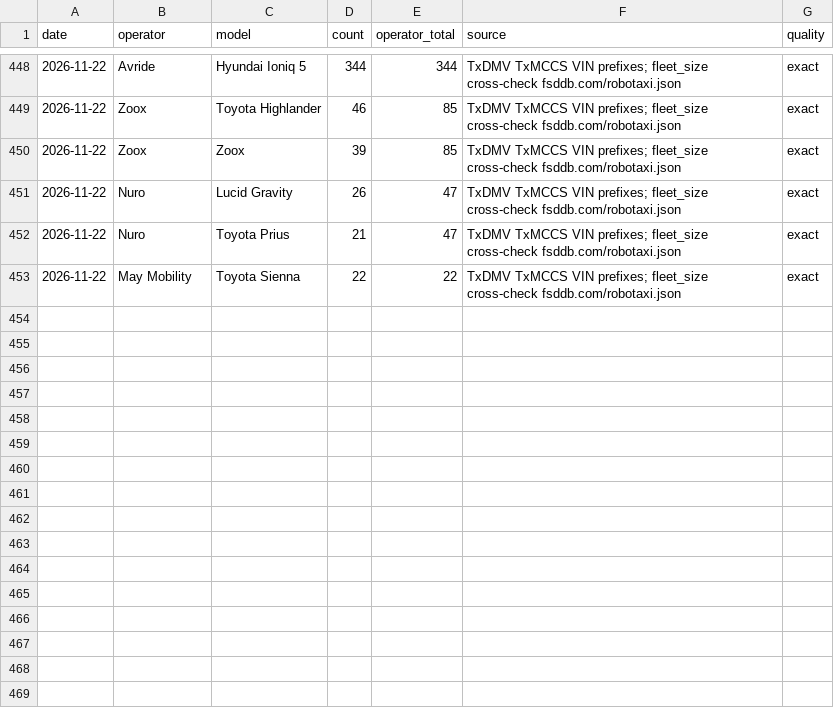
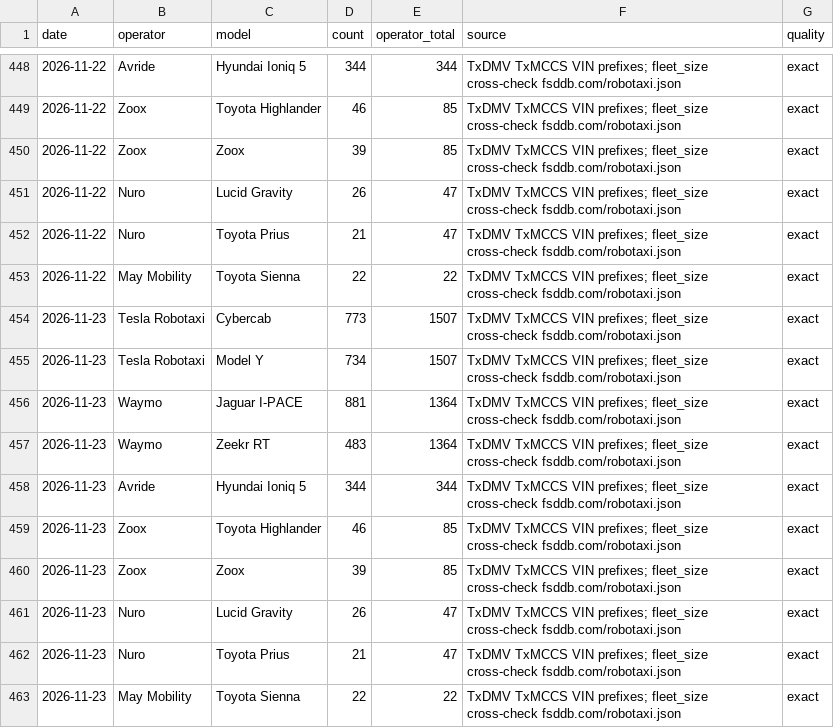
Before and after one commit to matthewsvm/cybercab-dashboard, a CSV file: data/history.csv, drawn as a sheet; only a part is shown, gaps mark what is left out.

```diff
--- a/data/history.csv
+++ b/data/history.csv
@@ -453 +453,11 @@ date,operator,model,count,operator_total,source,quality
 2026-11-22,May Mobility,Toyota Sienna,22,22,TxDMV TxMCCS VIN prefixes; fleet_size cross-check fsddb.com/robotaxi.json,exact
+2026-11-23,Tesla Robotaxi,Cybercab,773,1507,TxDMV TxMCCS VIN prefixes; fleet_size cross-check fsddb.com/robotaxi.json,exact
+2026-11-23,Tesla Robotaxi,Model Y,734,1507,TxDMV TxMCCS VIN prefixes; fleet_size cross-check fsddb.com/robotaxi.json,exact
+2026-11-23,Waymo,Jaguar I-PACE,881,1364,TxDMV TxMCCS VIN prefixes; fleet_size cross-check fsddb.com/robotaxi.json,exact
+2026-11-23,Waymo,Zeekr RT,483,1364,TxDMV TxMCCS VIN prefixes; fleet_size cross-check fsddb.com/robotaxi.json,exact
+2026-11-23,Avride,Hyundai Ioniq 5,344,344,TxDMV TxMCCS VIN prefixes; fleet_size cross-check fsddb.com/robotaxi.json,exact
+2026-11-23,Zoox,Toyota Highlander,46,85,TxDMV TxMCCS VIN prefixes; fleet_size cross-check fsddb.com/robotaxi.json,exact
+2026-11-23,Zoox,Zoox,39,85,TxDMV TxMCCS VIN prefixes; fleet_size cross-check fsddb.com/robotaxi.json,exact
+2026-11-23,Nuro,Lucid Gravity,26,47,TxDMV TxMCCS VIN prefixes; fleet_size cross-check fsddb.com/robotaxi.json,exact
+2026-11-23,Nuro,Toyota Prius,21,47,TxDMV TxMCCS VIN prefixes; fleet_size cross-check fsddb.com/robotaxi.json,exact
+2026-11-23,May Mobility,Toyota Sienna,22,22,TxDMV TxMCCS VIN prefixes; fleet_size cross-check fsddb.com/robotaxi.json,exact
```
Also changed, not shown: 1 other file.
